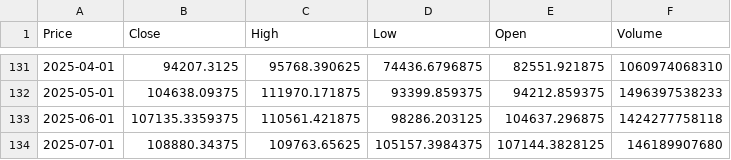
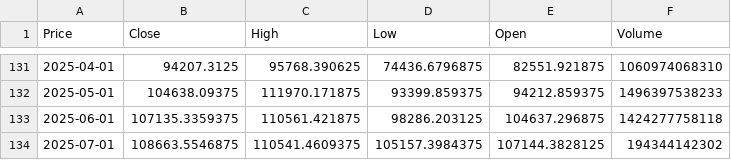
Before and after one commit to Carterasdebolsa/DescargaBTC, a CSV file: btc_data_monthly.csv, drawn as a sheet; only a part is shown, gaps mark what is left out; the diff names each change by its address in the sheet, - before the commit and + after, or states it on an @@ line.

Commit message:
Update BTC data monthly

```diff
--- a/btc_data_monthly.csv
+++ b/btc_data_monthly.csv
-B134 (Close): 108880.34375
+B134 (Close): 108663.5546875
-C134 (High): 109763.65625
+C134 (High): 110541.4609375
-F134 (Volume): 146189907680
+F134 (Volume): 194344142302
```
